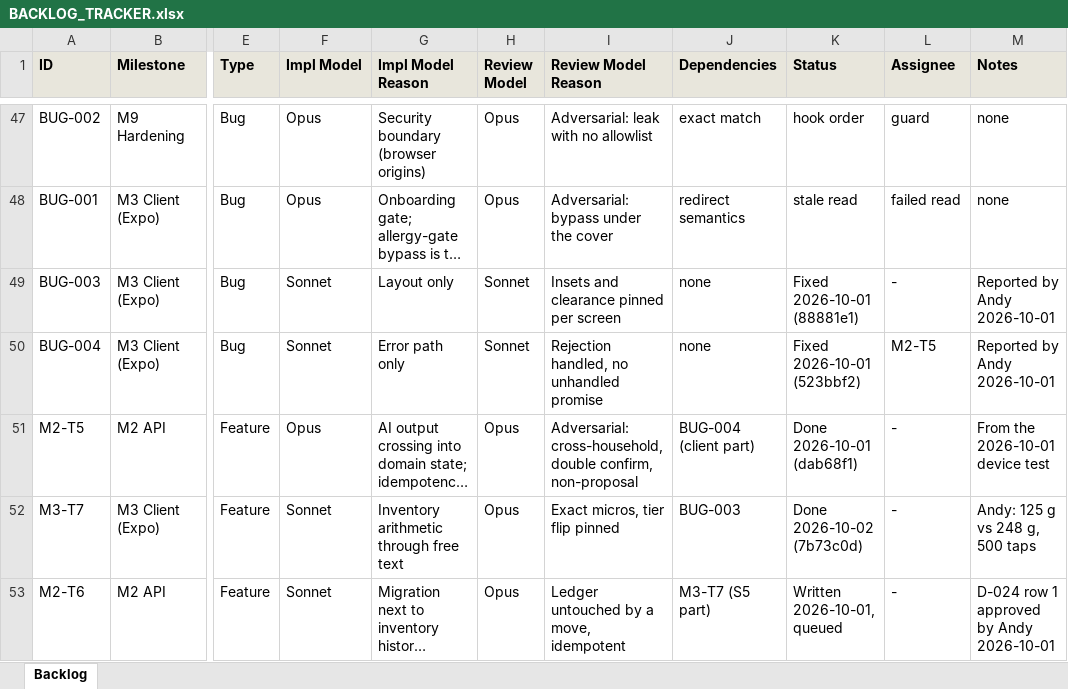
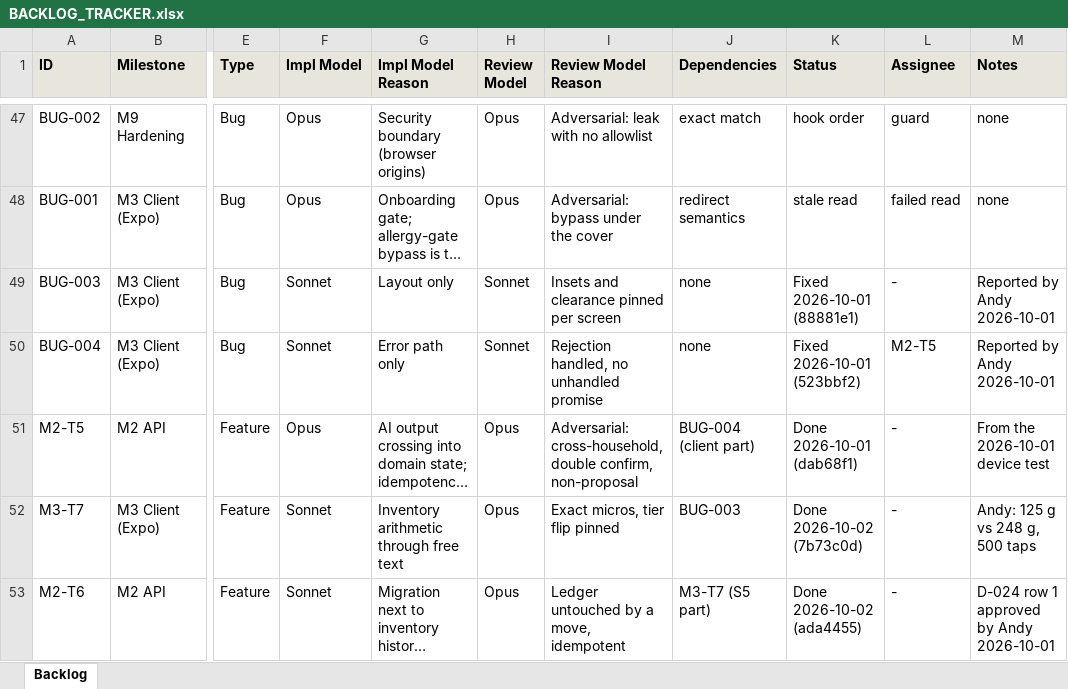
Before and after one commit to saengsawat/Smart-Kitchen, an Excel workbook: BACKLOG_TRACKER.xlsx, sheet Backlog, drawn as a sheet; only a part is shown, gaps mark what is left out; long unchanged cells end in …; values as stored, in another font and other column widths than the file's, no borders; the diff names each change by its address in the sheet, - before the commit and + after, or states it on an @@ line.

```diff
--- a/BACKLOG_TRACKER.xlsx (sheet Backlog)
+++ b/BACKLOG_TRACKER.xlsx (sheet Backlog)
-K53 (Status): Written 2026-10-01, queued
+K53 (Status): Done 2026-10-02 (ada4455)
```
Also changed, not shown: 8 other files.
